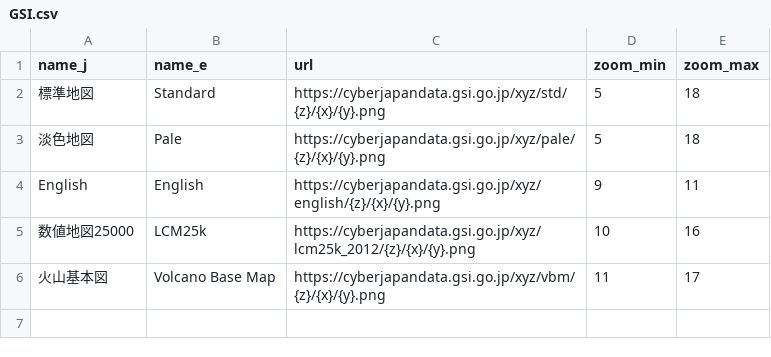
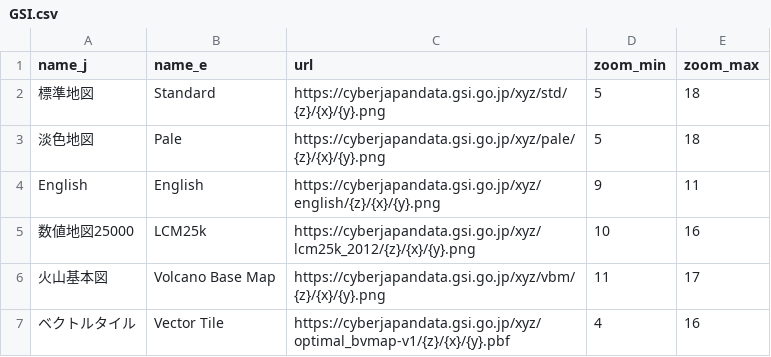
Before and after one commit to babayoshihiko/jpdata, a CSV file: csv/GSI.csv, drawn as a sheet.

Commit message:
vector tile

```diff
--- a/csv/GSI.csv
+++ b/csv/GSI.csv
@@ -6 +6,2 @@ English,English,https://cyberjapandata.gsi.go.jp/xyz/english/{z}/{x}/{y}.png,9,1
 火山基本図,Volcano Base Map,https://cyberjapandata.gsi.go.jp/xyz/vbm/{z}/{x}/{y}.png,11,17
+ベクトルタイル,Vector Tile,https://cyberjapandata.gsi.go.jp/xyz/optimal_bvmap-v1/{z}/{x}/{y}.pbf,4,16
```
Also changed, not shown: 1 other file.
